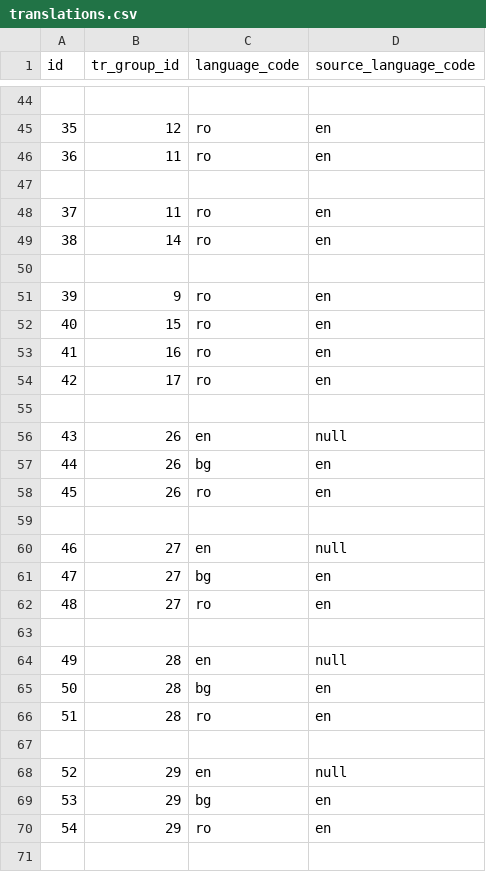
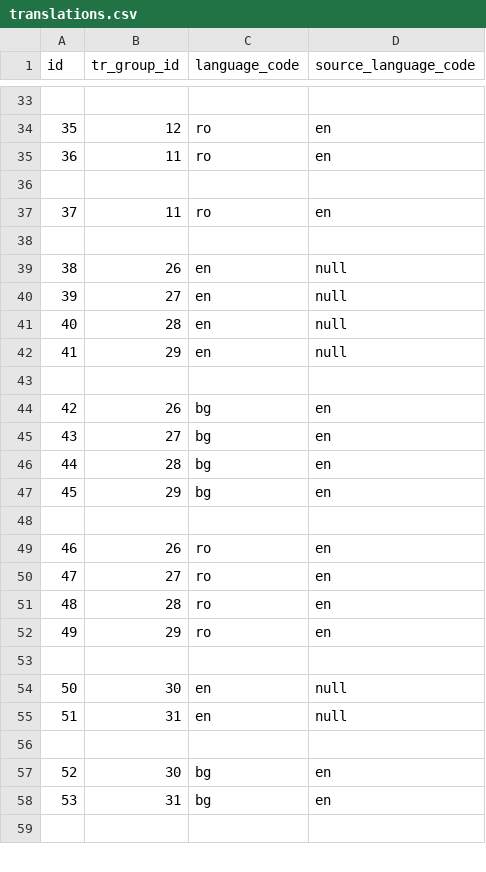
Before and after one commit to tmanev/quis-listing, a CSV file: src/main/resources/config/liquibase/load-data/translations.csv, drawn as a sheet; only a part is shown, gaps mark what is left out; the diff covers the shown part only.

```diff
--- a/src/main/resources/config/liquibase/load-data/translations.csv
+++ b/src/main/resources/config/liquibase/load-data/translations.csv
@@ -48,24 +37,23 @@ id;tr_group_id;language_code;source_language_code
 37;11;ro;en
-38;14;ro;en
 
-39;9;ro;en
-40;15;ro;en
-41;16;ro;en
-42;17;ro;en
+38;26;en;null
+39;27;en;null
+40;28;en;null
+41;29;en;null
 
-43;26;en;null
-44;26;bg;en
-45;26;ro;en
+42;26;bg;en
+43;27;bg;en
+44;28;bg;en
+45;29;bg;en
 
-46;27;en;null
-47;27;bg;en
-48;27;ro;en
+46;26;ro;en
+47;27;ro;en
+48;28;ro;en
+49;29;ro;en
 
-49;28;en;null
-50;28;bg;en
-51;28;ro;en
+50;30;en;null
+51;31;en;null
 
-52;29;en;null
-53;29;bg;en
-54;29;ro;en
+52;30;bg;en
+53;31;bg;en
 
```
Also changed, not shown: 20 removed rows and 2 edited cells elsewhere in this file, src/main/resources/config/liquibase/load-data/ql_configurations.csv, src/main/resources/config/liquibase/load-data/static_pages.csv, 43 other files.
